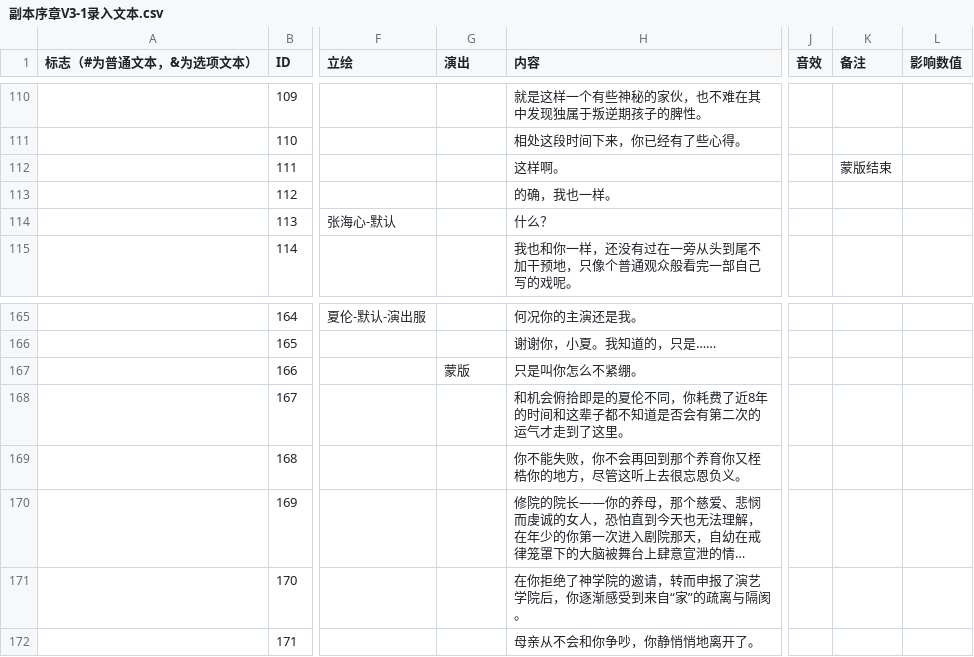
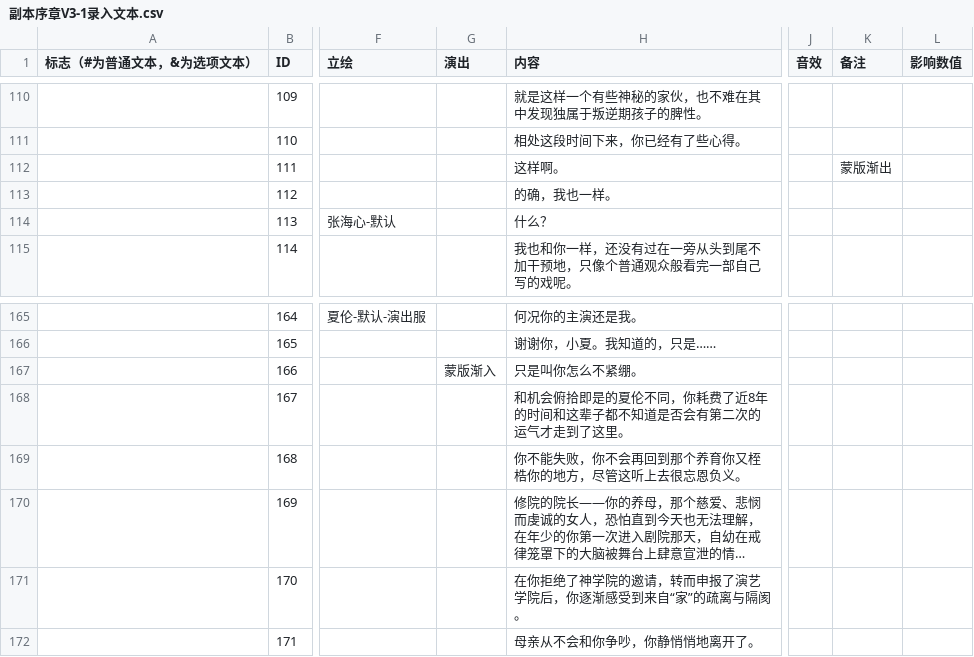
Before and after one commit to Homeworld526/before_curtain_fall, a CSV file: Assets/Systems/Dialog/副本序章V3-1录入文本.csv, drawn as a sheet; only a part is shown, gaps mark what is left out; long unchanged cells end in …; the diff covers the shown part only; the diff names each change by its address in the sheet, - before the commit and + after, or states it on an @@ line.

```diff
--- a/Assets/Systems/Dialog/副本序章V3-1录入文本.csv
+++ b/Assets/Systems/Dialog/副本序章V3-1录入文本.csv
-K112 (备注): 蒙版结束
+K112 (备注): 蒙版渐出
-G167 (演出): 蒙版
+G167 (演出): 蒙版渐入
```
Also changed, not shown: 5 edited cells elsewhere in this file, Assets/Systems/Dialog/副本序章V3录入文本.csv, Assets/Systems/Dialog/序章V3-1录入文本.csv, 16 other files.
